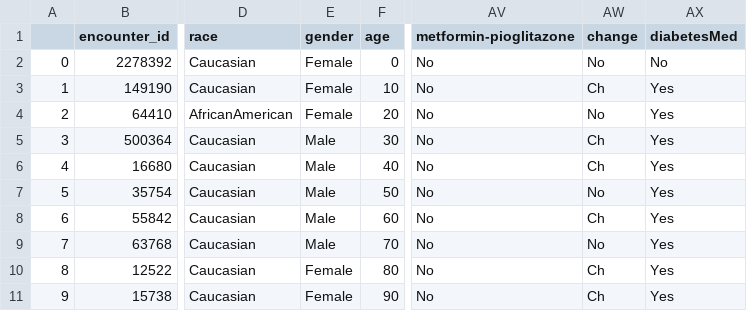
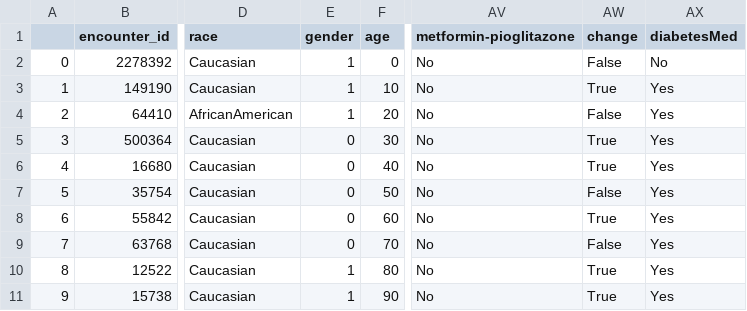
Before and after one commit to paulovick/MD-Projecte2-diabetes, a CSV file: dataset_diabetes/diabetic_data_output.csv, drawn as a sheet; only a part is shown, gaps mark what is left out; the diff names each change by its address in the sheet, - before the commit and + after, or states it on an @@ line.

Commit message:
added convert_gender

```diff
--- a/dataset_diabetes/diabetic_data_output.csv
+++ b/dataset_diabetes/diabetic_data_output.csv
-E2:E4 (gender): Female
+E2:E4 (gender): 1
-AW2 (change): No
+AW2 (change): False
-AW3 (change): Ch
+AW3 (change): True
-AW4 (change): No
+AW4 (change): False
-E5:E9 (gender): Male
+E5:E9 (gender): 0
-AW5:AW6 (change): Ch
+AW5:AW6 (change): True
-AW7 (change): No
+AW7 (change): False
-AW8 (change): Ch
+AW8 (change): True
-AW9 (change): No
+AW9 (change): False
-E10:E11 (gender): Female
+E10:E11 (gender): 1
-AW10:AW11 (change): Ch
+AW10:AW11 (change): True
```
Also changed, not shown: 2 other files.
